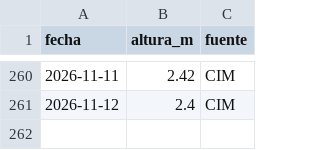
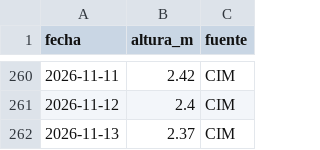
Before and after one commit to elfrancho/rios, a CSV file: datos_salado/calchaqui.csv, drawn as a sheet; only a part is shown, gaps mark what is left out; the diff names each change by its address in the sheet, - before the commit and + after, or states it on an @@ line.

Commit message:
Datos 13/11/2026 13:03

```diff
--- a/datos_salado/calchaqui.csv
+++ b/datos_salado/calchaqui.csv
+row 262: 2026-11-13 | 2.37 | CIM
```
Also changed, not shown: datos_salado/cululu.csv, datos_salado/emilia.csv, 17 other files.
